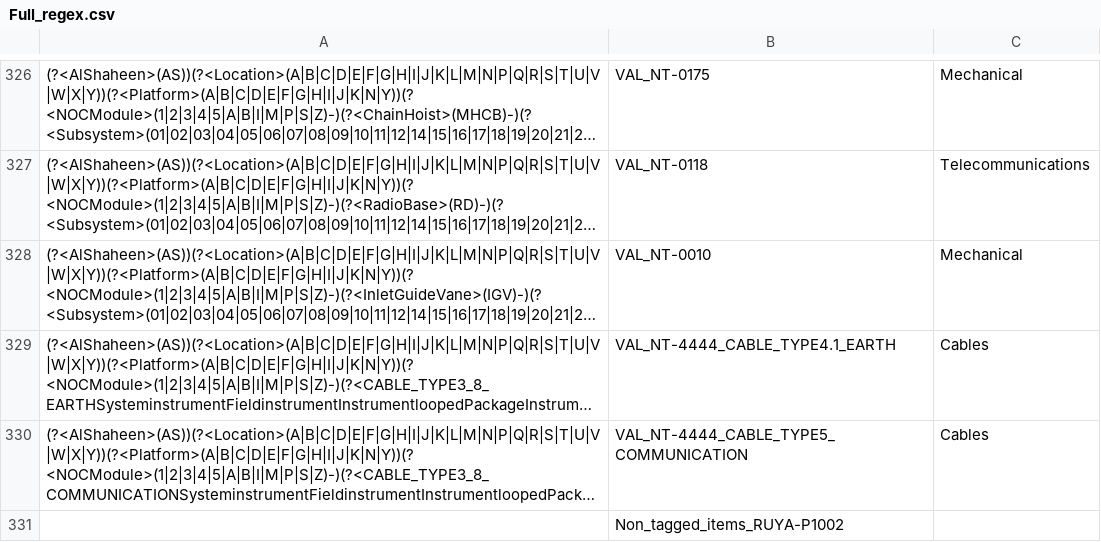
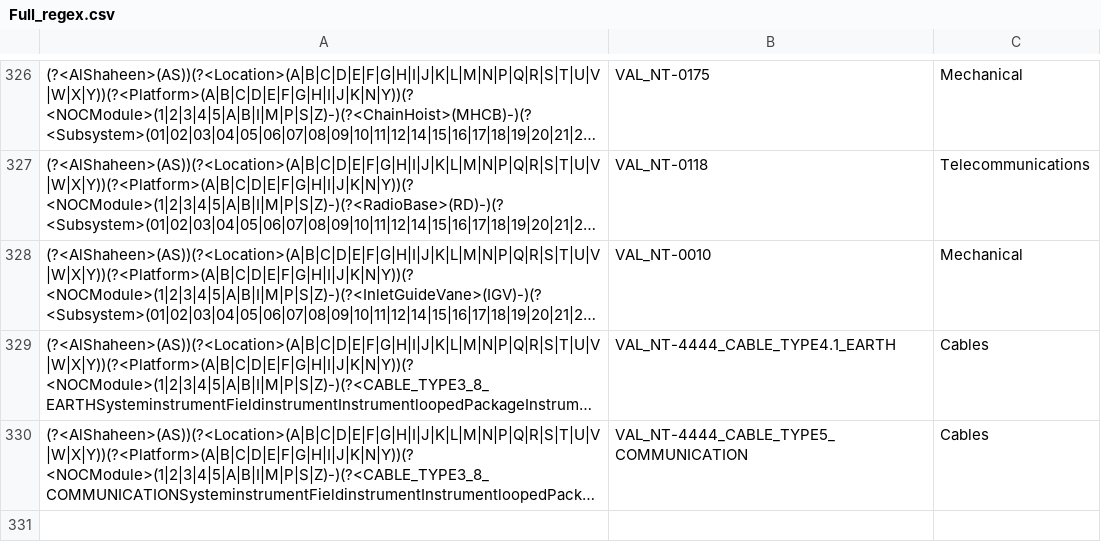
Before and after one commit to DGU103/00_source_data_processing, a CSV file: 06_Regexp_configs/Full_regex.csv, drawn as a sheet; only a part is shown, gaps mark what is left out; long unchanged cells end in …; the diff names each change by its address in the sheet, - before the commit and + after, or states it on an @@ line.

```diff
--- a/06_Regexp_configs/Full_regex.csv
+++ b/06_Regexp_configs/Full_regex.csv
-row 331:  | Non_tagged_items_RUYA-P1002
```
Also changed, not shown: 20 other files.
